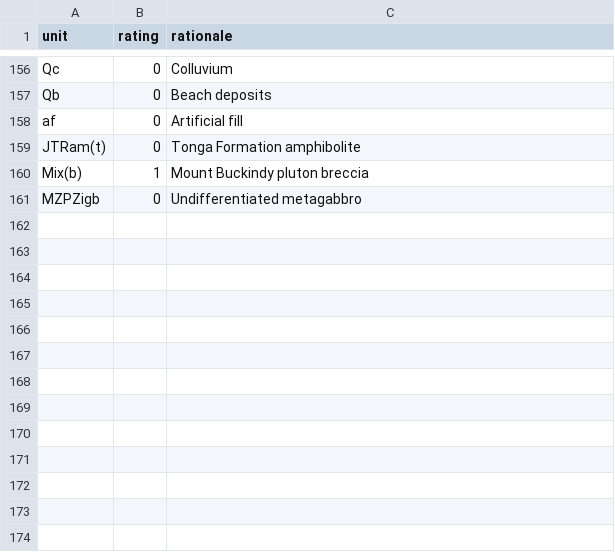
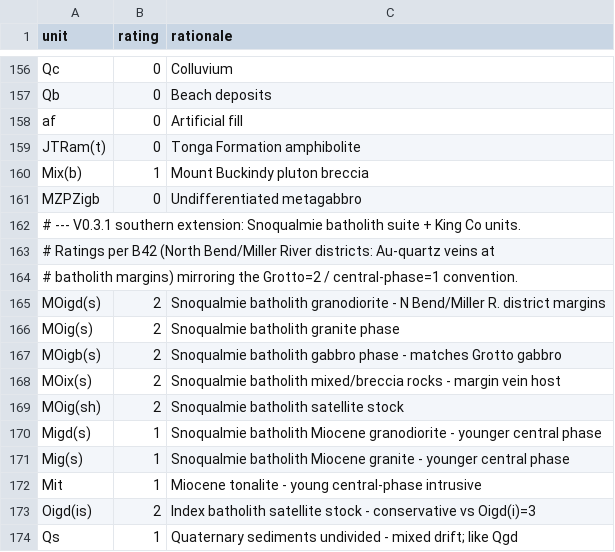
Before and after one commit to durdenematt-code/rinzup-duolingo-concept, a CSV file: prospecting/config/geology_gold_assoc.csv, drawn as a sheet; only a part is shown, gaps mark what is left out; the diff names each change by its address in the sheet, - before the commit and + after, or states it on an @@ line.

```diff
--- a/prospecting/config/geology_gold_assoc.csv
+++ b/prospecting/config/geology_gold_assoc.csv
+row 162: # --- V0.3.1 southern extension: Snoqualmie batholith suite + King Co units.
+row 163: # Ratings per B42 (North Bend/Miller River districts: Au-quartz veins at
+row 164: # batholith margins) mirroring the Grotto=2 / central-phase=1 convention.
+row 165: MOigd(s) | 2 | Snoqualmie batholith granodiorite - N Bend/Miller R. district margins
+row 166: MOig(s) | 2 | Snoqualmie batholith granite phase
+row 167: MOigb(s) | 2 | Snoqualmie batholith gabbro phase - matches Grotto gabbro
+row 168: MOix(s) | 2 | Snoqualmie batholith mixed/breccia rocks - margin vein host
+row 169: MOig(sh) | 2 | Snoqualmie batholith satellite stock
+row 170: Migd(s) | 1 | Snoqualmie batholith Miocene granodiorite - younger central phase
+row 171: Mig(s) | 1 | Snoqualmie batholith Miocene granite - younger central phase
+row 172: Mit | 1 | Miocene tonalite - young central-phase intrusive
+row 173: Oigd(is) | 2 | Index batholith satellite stock - conservative vs Oigd(i)=3
+row 174: Qs | 1 | Quaternary sediments undivided - mixed drift; like Qgd
```
Also changed, not shown: prospecting/field/sample_sites.csv, 11 other files.
